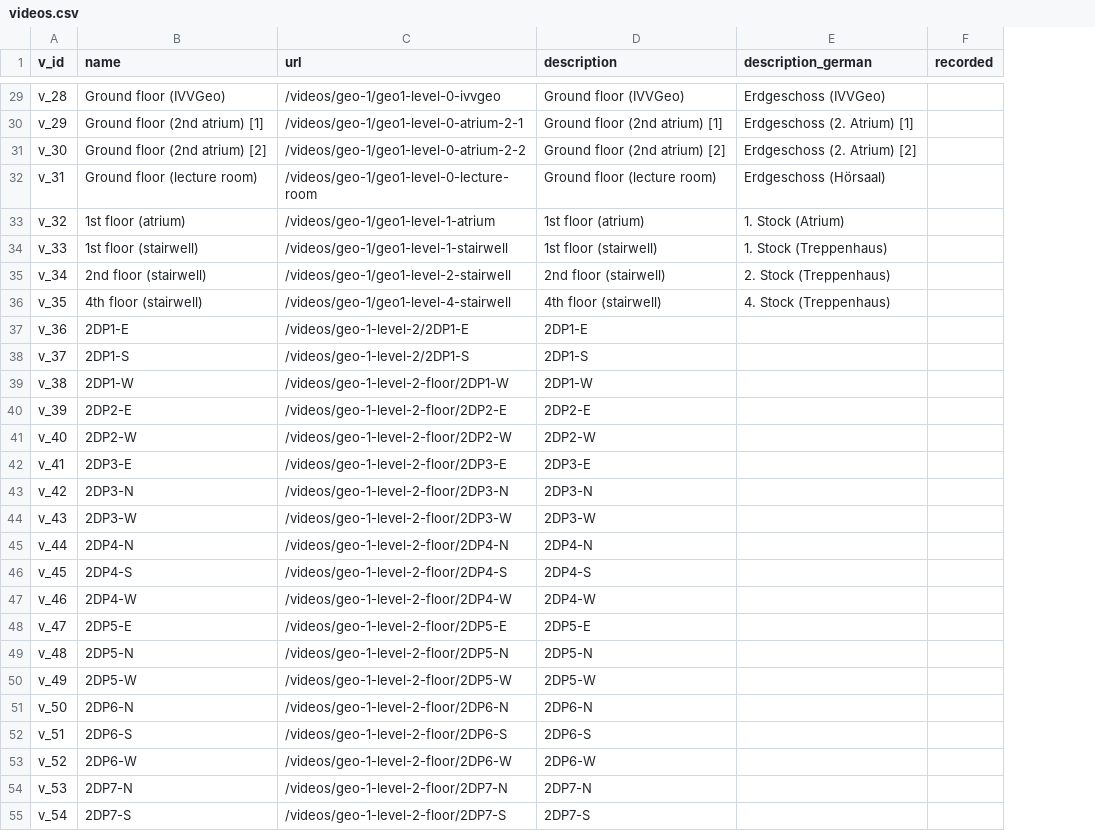
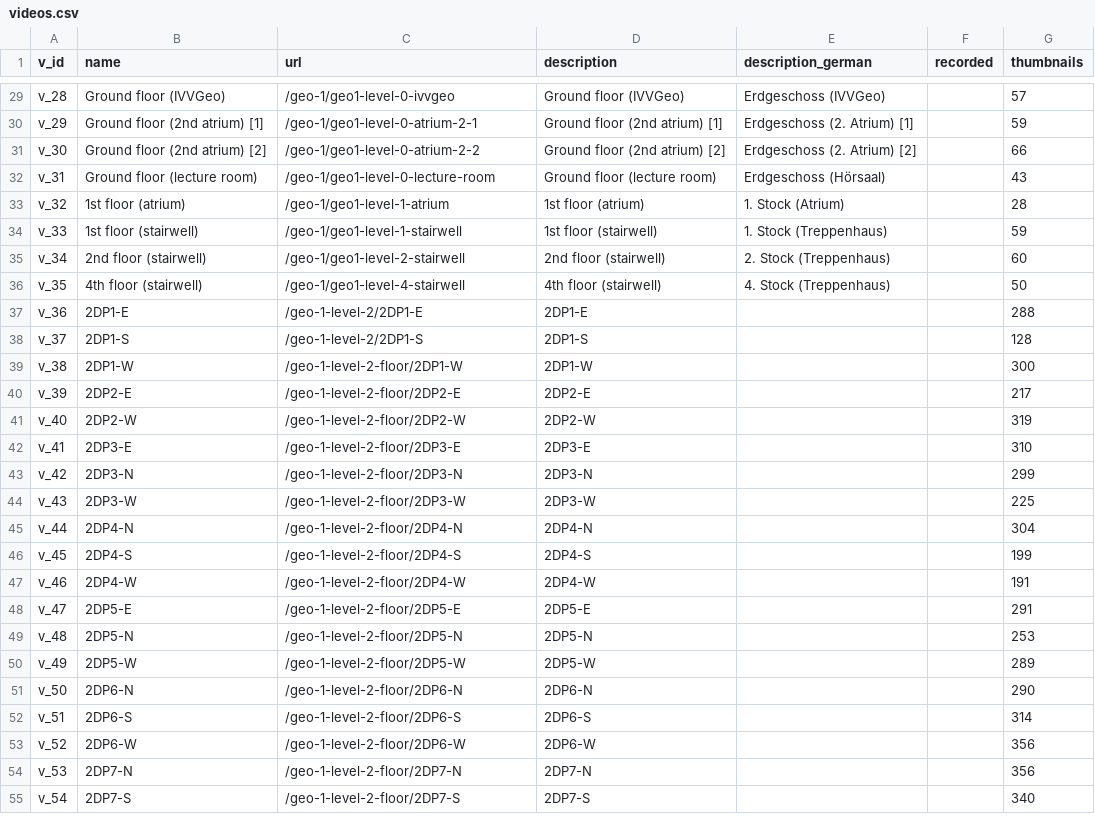
Before and after one commit to sitcomlab/IVE, a CSV file: data/videos.csv, drawn as a sheet; only a part is shown, gaps mark what is left out; the diff covers the shown part only; the diff names each change by its address in the sheet, - before the commit and + after, or states it on an @@ line.

Commit message:
Updated data #25
with new attribute „thumbnails“ for video preview support

```diff
--- a/data/videos.csv
+++ b/data/videos.csv
+column G (thumbnails), rows 29-55: 57 | 59 | 66 | 43 | 28 | 59 | 60 | 50 | 288 | 128 | 300 | 217 | 319 | 310 | 299 | 225 | 304 | 199 | 191 | 291 | 253 | 289 | 290 | 314 | 356 | 356 | 340
-C29 (url): /videos/geo-1/geo1-level-0-ivvgeo
+C29 (url): /geo-1/geo1-level-0-ivvgeo
-C30 (url): /videos/geo-1/geo1-level-0-atrium-2-1
+C30 (url): /geo-1/geo1-level-0-atrium-2-1
-C31 (url): /videos/geo-1/geo1-level-0-atrium-2-2
+C31 (url): /geo-1/geo1-level-0-atrium-2-2
-C32 (url): /videos/geo-1/geo1-level-0-lecture-room
+C32 (url): /geo-1/geo1-level-0-lecture-room
-C33 (url): /videos/geo-1/geo1-level-1-atrium
+C33 (url): /geo-1/geo1-level-1-atrium
-C34 (url): /videos/geo-1/geo1-level-1-stairwell
+C34 (url): /geo-1/geo1-level-1-stairwell
-C35 (url): /videos/geo-1/geo1-level-2-stairwell
+C35 (url): /geo-1/geo1-level-2-stairwell
-C36 (url): /videos/geo-1/geo1-level-4-stairwell
+C36 (url): /geo-1/geo1-level-4-stairwell
-C37 (url): /videos/geo-1-level-2/2DP1-E
+C37 (url): /geo-1-level-2/2DP1-E
-C38 (url): /videos/geo-1-level-2/2DP1-S
+C38 (url): /geo-1-level-2/2DP1-S
-C39 (url): /videos/geo-1-level-2-floor/2DP1-W
+C39 (url): /geo-1-level-2-floor/2DP1-W
-C40 (url): /videos/geo-1-level-2-floor/2DP2-E
+C40 (url): /geo-1-level-2-floor/2DP2-E
-C41 (url): /videos/geo-1-level-2-floor/2DP2-W
+C41 (url): /geo-1-level-2-floor/2DP2-W
-C42 (url): /videos/geo-1-level-2-floor/2DP3-E
+C42 (url): /geo-1-level-2-floor/2DP3-E
-C43 (url): /videos/geo-1-level-2-floor/2DP3-N
+C43 (url): /geo-1-level-2-floor/2DP3-N
-C44 (url): /videos/geo-1-level-2-floor/2DP3-W
+C44 (url): /geo-1-level-2-floor/2DP3-W
-C45 (url): /videos/geo-1-level-2-floor/2DP4-N
+C45 (url): /geo-1-level-2-floor/2DP4-N
-C46 (url): /videos/geo-1-level-2-floor/2DP4-S
+C46 (url): /geo-1-level-2-floor/2DP4-S
-C47 (url): /videos/geo-1-level-2-floor/2DP4-W
+C47 (url): /geo-1-level-2-floor/2DP4-W
-C48 (url): /videos/geo-1-level-2-floor/2DP5-E
+C48 (url): /geo-1-level-2-floor/2DP5-E
-C49 (url): /videos/geo-1-level-2-floor/2DP5-N
+C49 (url): /geo-1-level-2-floor/2DP5-N
-C50 (url): /videos/geo-1-level-2-floor/2DP5-W
+C50 (url): /geo-1-level-2-floor/2DP5-W
-C51 (url): /videos/geo-1-level-2-floor/2DP6-N
+C51 (url): /geo-1-level-2-floor/2DP6-N
-C52 (url): /videos/geo-1-level-2-floor/2DP6-S
+C52 (url): /geo-1-level-2-floor/2DP6-S
-C53 (url): /videos/geo-1-level-2-floor/2DP6-W
+C53 (url): /geo-1-level-2-floor/2DP6-W
-C54 (url): /videos/geo-1-level-2-floor/2DP7-N
+C54 (url): /geo-1-level-2-floor/2DP7-N
-C55 (url): /videos/geo-1-level-2-floor/2DP7-S
+C55 (url): /geo-1-level-2-floor/2DP7-S
```
Also changed, not shown: 42 edited cells elsewhere in this file.
